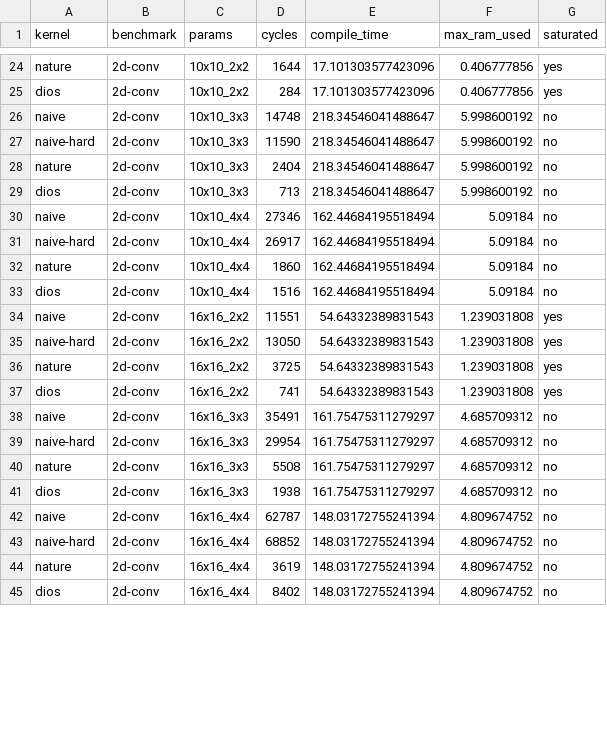
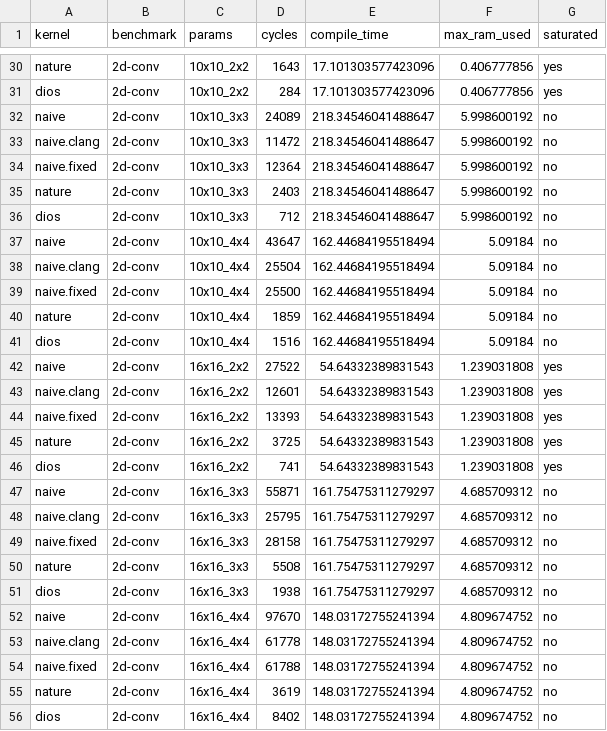
Before and after one commit to sgpthomas/comp-gen, a CSV file: server/figs/data/stock_cycles.csv, drawn as a sheet; only a part is shown, gaps mark what is left out; addresses are those after the commit; the diff covers the shown part only; the diff names each change by its address in the sheet, - before the commit and + after, or states it on an @@ line.

```diff
--- a/server/figs/data/stock_cycles.csv
+++ b/server/figs/data/stock_cycles.csv
-D30 (cycles): 1644
+D30 (cycles): 1643
-D32 (cycles): 14748
+D32 (cycles): 24089
-A33 (kernel): naive-hard
+A33 (kernel): naive.clang
-D33 (cycles): 11590
+D33 (cycles): 11472
+row 34: naive.fixed | 2d-conv | 10x10_3x3 | 12364 | 218.34546041488647 | 5.998600192 | no
-D35 (cycles): 2404
+D35 (cycles): 2403
-D36 (cycles): 713
+D36 (cycles): 712
-D37 (cycles): 27346
+D37 (cycles): 43647
-A38 (kernel): naive-hard
+A38 (kernel): naive.clang
-D38 (cycles): 26917
+D38 (cycles): 25504
+row 39: naive.fixed | 2d-conv | 10x10_4x4 | 25500 | 162.44684195518494 | 5.09184 | no
-D40 (cycles): 1860
+D40 (cycles): 1859
-D42 (cycles): 11551
+D42 (cycles): 27522
-A43 (kernel): naive-hard
+A43 (kernel): naive.clang
-D43 (cycles): 13050
+D43 (cycles): 12601
+row 44: naive.fixed | 2d-conv | 16x16_2x2 | 13393 | 54.64332389831543 | 1.239031808 | yes
-D47 (cycles): 35491
+D47 (cycles): 55871
-A48 (kernel): naive-hard
+A48 (kernel): naive.clang
-D48 (cycles): 29954
+D48 (cycles): 25795
+row 49: naive.fixed | 2d-conv | 16x16_3x3 | 28158 | 161.75475311279297 | 4.685709312 | no
-D52 (cycles): 62787
+D52 (cycles): 97670
-A53 (kernel): naive-hard
+A53 (kernel): naive.clang
-D53 (cycles): 68852
+D53 (cycles): 61778
+row 54: naive.fixed | 2d-conv | 16x16_4x4 | 61788 | 148.03172755241394 | 4.809674752 | no
```
Also changed, not shown: 7 added rows and 60 edited cells elsewhere in this file, server/figs/data/est_cycles.csv, 12 other files.
